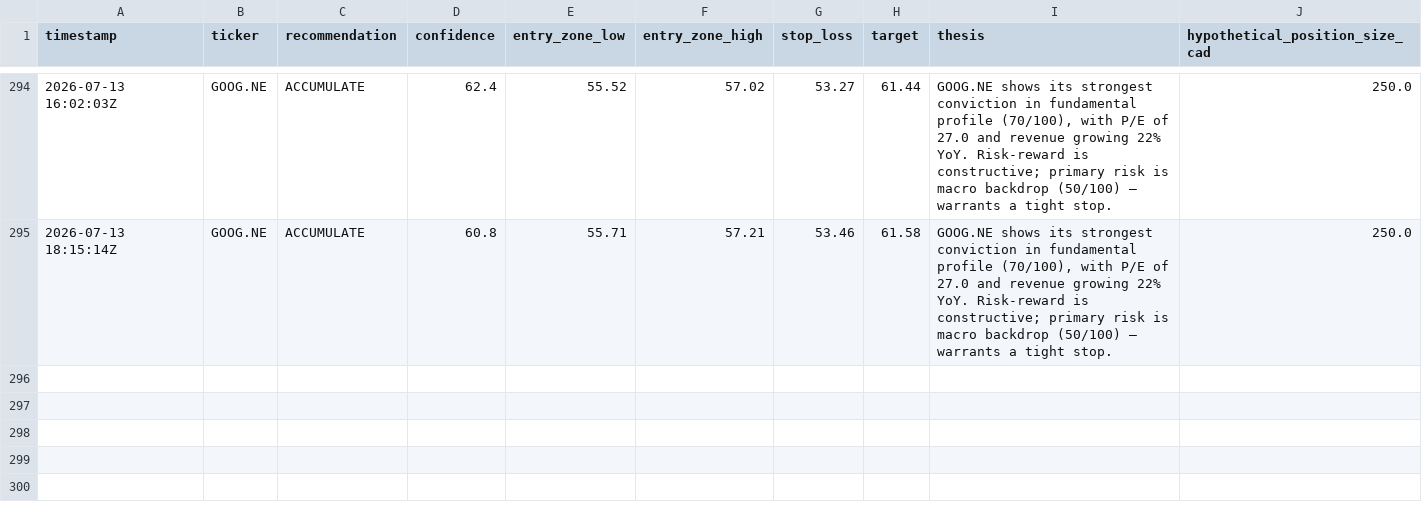
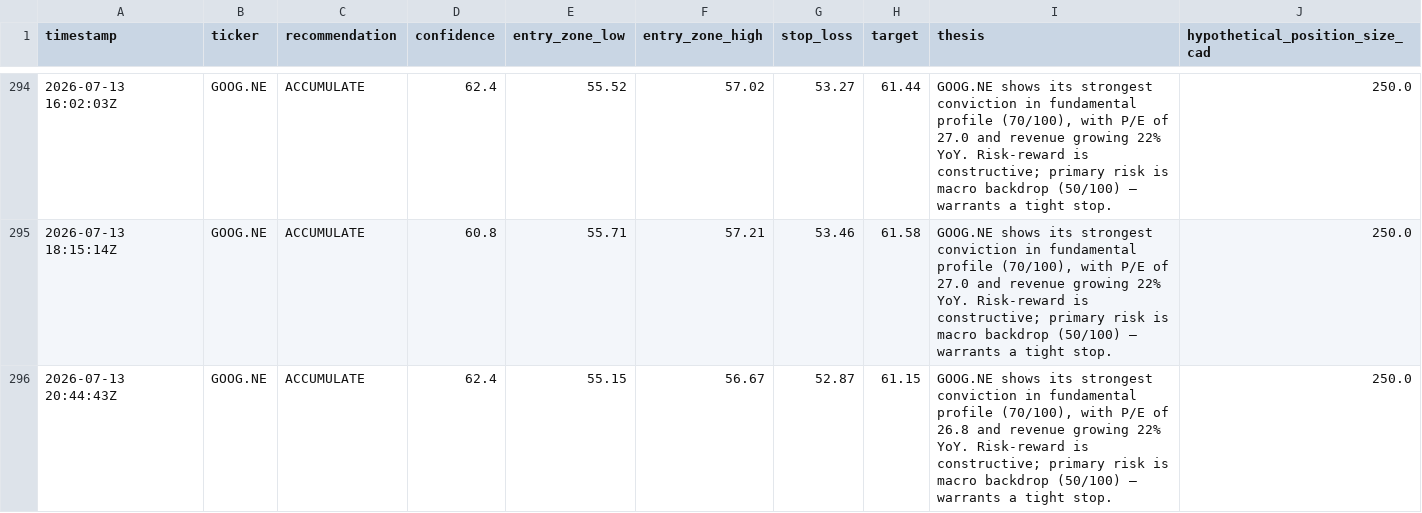
Before and after one commit to Siddharth2205/sterling-agent, a CSV file: data/paper_trades.csv, drawn as a sheet; only a part is shown, gaps mark what is left out; the diff names each change by its address in the sheet, - before the commit and + after, or states it on an @@ line.

```diff
--- a/data/paper_trades.csv
+++ b/data/paper_trades.csv
+row 296: 2026-07-13 20:44:43Z | GOOG.NE | ACCUMULATE | 62.4 | 55.15 | 56.67 | 52.87 | 61.15 | GOOG.NE shows its strongest conviction in fundamental profile (70/100), with P/E of 26.8 and revenue growing 22% YoY. Risk-reward is constructive; primary risk is macro backdrop (50/100) — warrants a tight stop. | 250.0
```
